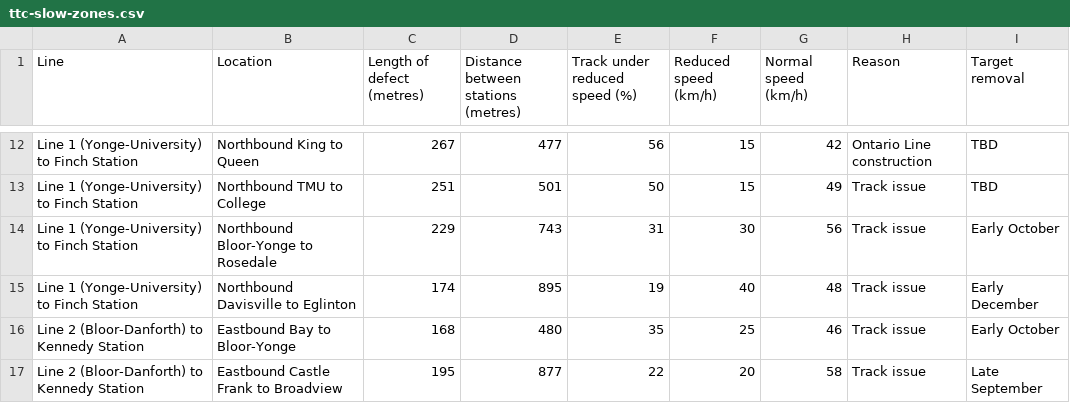
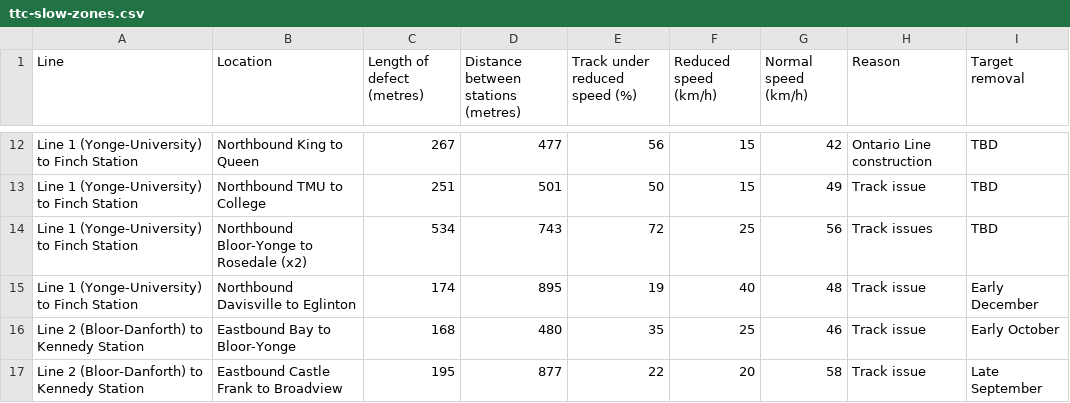
Before and after one commit to thomassth/to-bus-stations, a CSV file: data/ttc/slow-zone/ttc-slow-zones.csv, drawn as a sheet; only a part is shown, gaps mark what is left out.

```diff
--- a/data/ttc/slow-zone/ttc-slow-zones.csv
+++ b/data/ttc/slow-zone/ttc-slow-zones.csv
@@ -13,3 +13,3 @@ Line 1 (Yonge-University) to Finch Station,Northbound King to Queen,267,477,56,1
 Line 1 (Yonge-University) to Finch Station,Northbound TMU to College,251,501,50,15,49,Track issue,TBD
-Line 1 (Yonge-University) to Finch Station,Northbound Bloor-Yonge to Rosedale,229,743,31,30,56,Track issue,Early October
+Line 1 (Yonge-University) to Finch Station,Northbound Bloor-Yonge to Rosedale (x2),534,743,72,25,56,Track issues,TBD
 Line 1 (Yonge-University) to Finch Station,Northbound Davisville to Eglinton,174,895,19,40,48,Track issue,Early December
```
